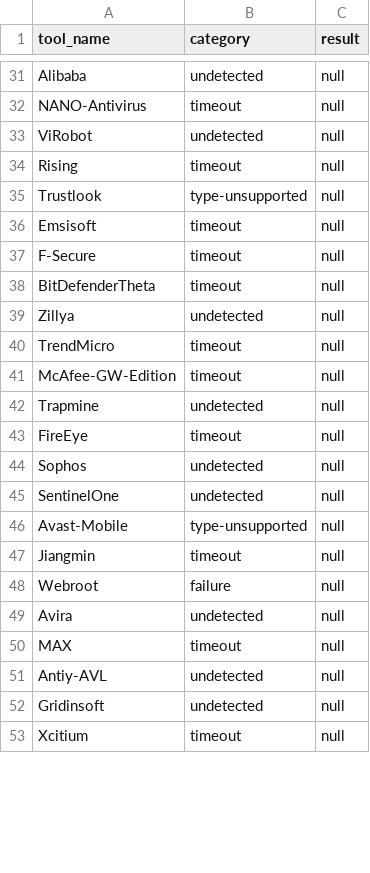
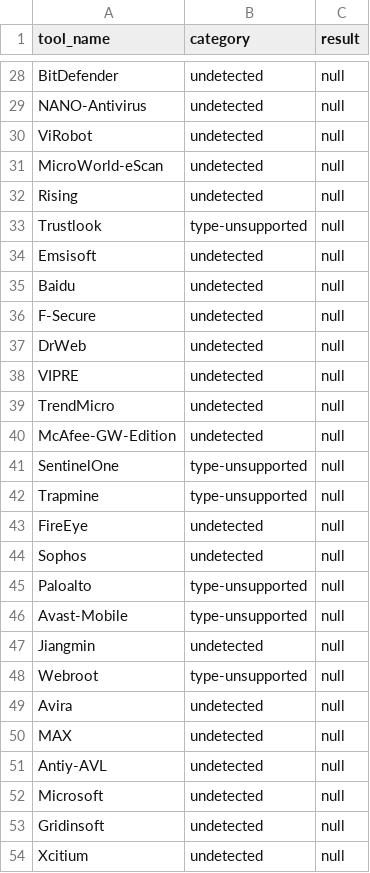
Before and after one commit to ndmch3w/VirusTotal-API, a CSV file: results_csv/FileReport.csv, drawn as a sheet; only a part is shown, gaps mark what is left out; removed rows and columns are numbered as before the commit, all else as after; the diff covers the shown part only; the diff names each change by its address in the sheet, - before the commit and + after, or states it on an @@ line.

```diff
--- a/results_csv/FileReport.csv
+++ b/results_csv/FileReport.csv
-A28 (tool_name): Alibaba
+A28 (tool_name): BitDefender
-B29 (category): timeout
+B29 (category): undetected
@@ row 6 moved to row 31: MicroWorld-eScan @@
-B32 (category): timeout
+B32 (category): undetected
-B34 (category): timeout
+B34 (category): undetected
+row 35: Baidu | undetected | null
-B36 (category): timeout
+B36 (category): undetected
-row 38: BitDefenderTheta | timeout | null
-A37 (tool_name): Zillya
+A37 (tool_name): DrWeb
+row 38: VIPRE | undetected | null
-B39:B40 (category): timeout
+B39:B40 (category): undetected
+row 41: SentinelOne | type-unsupported | null
-B42 (category): undetected
+B42 (category): type-unsupported
-B43 (category): timeout
+B43 (category): undetected
-row 45: SentinelOne | undetected | null
+row 45: Paloalto | type-unsupported | null
-B47 (category): timeout
+B47 (category): undetected
-B48 (category): failure
+B48 (category): type-unsupported
-B50 (category): timeout
+B50 (category): undetected
+row 52: Microsoft | undetected | null
-B54 (category): timeout
+B54 (category): undetected
```
Also changed, not shown: 10 added rows, 12 removed rows, 1 moved row and 21 edited cells elsewhere in this file, results_csv/IpReport.csv, 19 other files.
